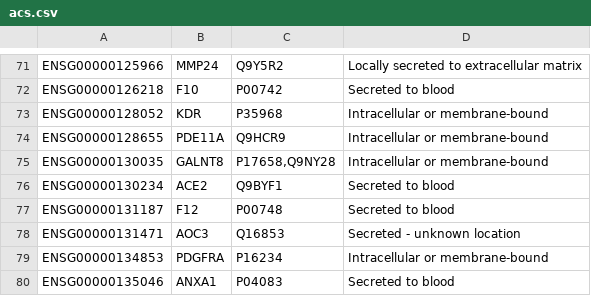
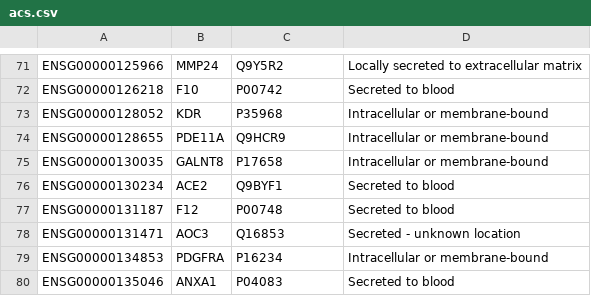
Before and after one commit to edgarslakis/bin-packing, a CSV file: acs.csv, drawn as a sheet; only a part is shown, gaps mark what is left out.

```diff
--- a/acs.csv
+++ b/acs.csv
@@ -74,3 +74,3 @@ ENSG00000128052,KDR,P35968,Intracellular or membrane-bound
 ENSG00000128655,PDE11A,Q9HCR9,Intracellular or membrane-bound
-ENSG00000130035,GALNT8,"P17658,Q9NY28",Intracellular or membrane-bound
+ENSG00000130035,GALNT8,P17658,Intracellular or membrane-bound
 ENSG00000130234,ACE2,Q9BYF1,Secreted to blood
```
Also changed, not shown: 3 other files.
